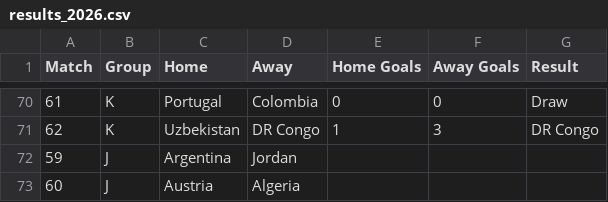
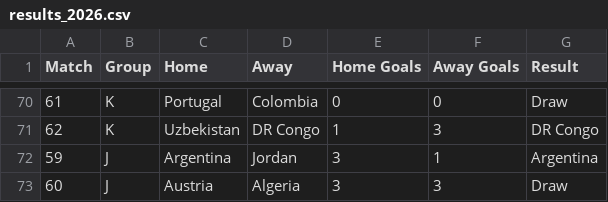
Before and after one commit to andrewlilley/world_cup, a CSV file: results_2026.csv, drawn as a sheet; only a part is shown, gaps mark what is left out.

Commit message:
Update results_2026.csv

```diff
--- a/results_2026.csv
+++ b/results_2026.csv
@@ -71,3 +71,3 @@
 62,"K","Uzbekistan","DR Congo",1,3,"DR Congo"
-59,"J","Argentina","Jordan",,,
-60,"J","Austria","Algeria",,,
+59,"J","Argentina","Jordan",3,1,"Argentina"
+60,"J","Austria","Algeria",3,3,"Draw"
```
